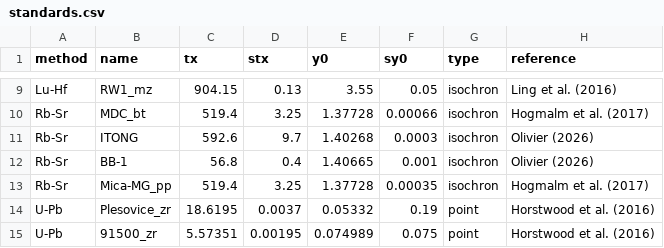
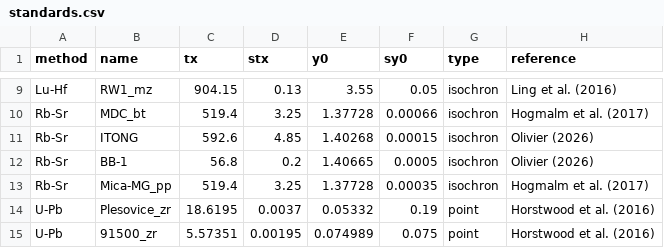
Before and after one commit to Yoli-Wu-Beta/KJ.jl, a CSV file: settings/standards.csv, drawn as a sheet; only a part is shown, gaps mark what is left out.

Commit message:
1 sigma error

```diff
--- a/settings/standards.csv
+++ b/settings/standards.csv
@@ -10,4 +10,4 @@ Lu-Hf,RW1_mz,904.15,0.13,3.55,0.05,isochron,Ling et al. (2016)
 Rb-Sr,MDC_bt,519.4,3.25,1.37728,0.00066,isochron,Hogmalm et al. (2017)
-Rb-Sr,ITONG,592.6,9.7,1.40268,0.0003,isochron,Olivier (2026)
-Rb-Sr,BB-1,56.8,0.4,1.40665,0.001,isochron,Olivier (2026)
+Rb-Sr,ITONG,592.6,4.85,1.40268,0.00015,isochron,Olivier (2026)
+Rb-Sr,BB-1,56.8,0.2,1.40665,0.0005,isochron,Olivier (2026)
 Rb-Sr,Mica-MG_pp,519.4,3.25,1.37728,0.00035,isochron,Hogmalm et al. (2017)
```
